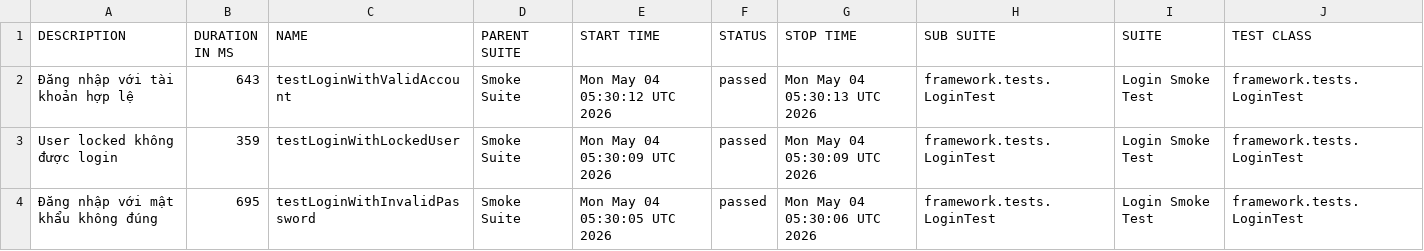
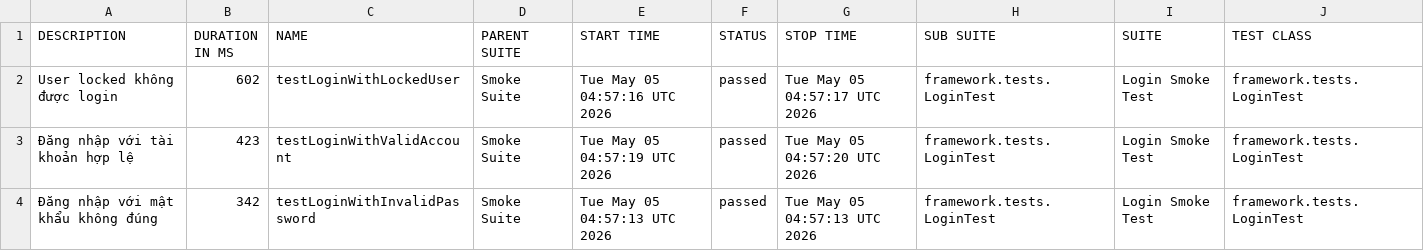
Before and after one commit to maiphun1412/selenium-framework, a CSV file: data/suites.csv, drawn as a sheet; only a part is shown; removed rows and columns are numbered as before the commit, all else as after; rows hold the shown columns only; the diff names each change by its address in the sheet, - before the commit and + after, or states it on an @@ line.

```diff
--- a/data/suites.csv
+++ b/data/suites.csv
+row 2: User locked không được login | 602 | testLoginWithLockedUser | Smoke Suite | Tue May 05 04:57:16 UTC 2026 | passed | Tue May 05 04:57:17 UTC 2026 | framework.tests.LoginTest | Login Smoke Test | framework.tests.LoginTest
-B3 (DURATION IN MS): 643
+B3 (DURATION IN MS): 423
-E3 (START TIME): Mon May 04 05:30:12 UTC 2026
+E3 (START TIME): Tue May 05 04:57:19 UTC 2026
-G3 (STOP TIME): Mon May 04 05:30:13 UTC 2026
+G3 (STOP TIME): Tue May 05 04:57:20 UTC 2026
-row 3: User locked không được login | 359 | testLoginWithLockedUser | Smoke Suite | Mon May 04 05:30:09 UTC 2026 | passed | Mon May 04 05:30:09 UTC 2026 | framework.tests.LoginTest | Login Smoke Test | framework.tests.LoginTest
-B4 (DURATION IN MS): 695
+B4 (DURATION IN MS): 342
-E4 (START TIME): Mon May 04 05:30:05 UTC 2026
+E4 (START TIME): Tue May 05 04:57:13 UTC 2026
-G4 (STOP TIME): Mon May 04 05:30:06 UTC 2026
+G4 (STOP TIME): Tue May 05 04:57:13 UTC 2026
```
Also changed, not shown: data/behaviors.csv, 33 other files.
